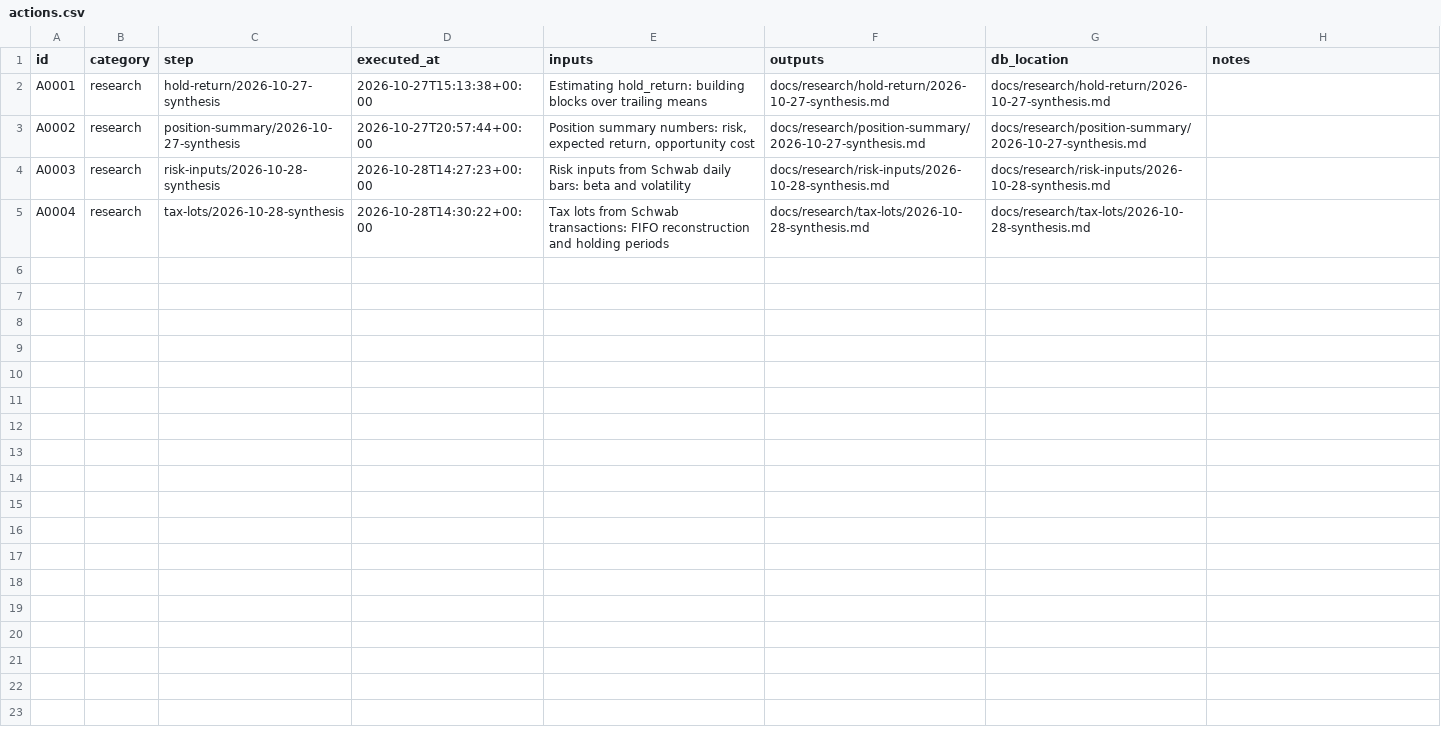
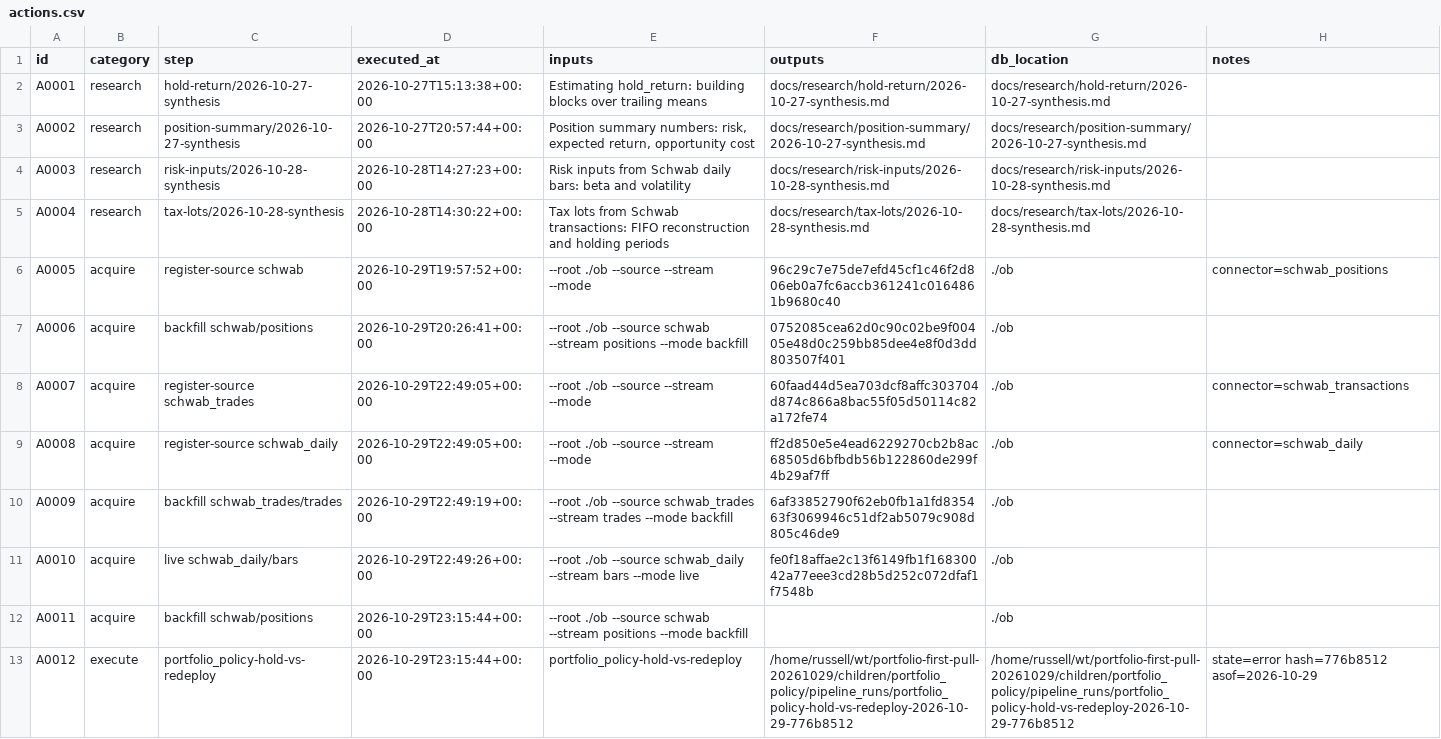
Before and after one commit to gdrusse/dskit, a CSV file: children/portfolio_policy/docs/decisioning/actions.csv, drawn as a sheet; only a part is shown; the diff covers the shown part only; the diff names each change by its address in the sheet, - before the commit and + after, or states it on an @@ line.

```diff
--- a/children/portfolio_policy/docs/decisioning/actions.csv
+++ b/children/portfolio_policy/docs/decisioning/actions.csv
+row 6: A0005 | acquire | register-source schwab | 2026-10-29T19:57:52+00:00 | --root ./ob --source --stream --mode | 96c29c7e75de7efd45cf1c46f2d806eb0a7fc6accb361241c0164861b9680c40 | ./ob | connector=schwab_positions
+row 7: A0006 | acquire | backfill schwab/positions | 2026-10-29T20:26:41+00:00 | --root ./ob --source schwab --stream positions --mode backfill | 0752085cea62d0c90c02be9f00405e48d0c259bb85dee4e8f0d3dd803507f401 | ./ob
+row 8: A0007 | acquire | register-source schwab_trades | 2026-10-29T22:49:05+00:00 | --root ./ob --source --stream --mode | 60faad44d5ea703dcf8affc303704d874c866a8bac55f05d50114c82a172fe74 | ./ob | connector=schwab_transactions
+row 9: A0008 | acquire | register-source schwab_daily | 2026-10-29T22:49:05+00:00 | --root ./ob --source --stream --mode | ff2d850e5e4ead6229270cb2b8ac68505d6bfbdb56b122860de299f4b29af7ff | ./ob | connector=schwab_daily
+row 10: A0009 | acquire | backfill schwab_trades/trades | 2026-10-29T22:49:19+00:00 | --root ./ob --source schwab_trades --stream trades --mode backfill | 6af33852790f62eb0fb1a1fd835463f3069946c51df2ab5079c908d805c46de9 | ./ob
+row 11: A0010 | acquire | live schwab_daily/bars | 2026-10-29T22:49:26+00:00 | --root ./ob --source schwab_daily --stream bars --mode live | fe0f18affae2c13f6149fb1f16830042a77eee3cd28b5d252c072dfaf1f7548b | ./ob
+row 12: A0011 | acquire | backfill schwab/positions | 2026-10-29T23:15:44+00:00 | --root ./ob --source schwab --stream positions --mode backfill |  | ./ob
+row 13: A0012 | execute | portfolio_policy-hold-vs-redeploy | 2026-10-29T23:15:44+00:00 | portfolio_policy-hold-vs-redeploy | /home/russell/wt/portfolio-first-pull-20261029/children/portfolio_policy/pipeline_runs/portfolio_policy-hold-vs-redeploy-2026-10-29-776b8512 | /home/russell/wt/portfolio-first-pull-20261029/children/portfolio_policy/pipeline_runs/portfolio_policy-hold-vs-redeploy-2026-10-29-776b8512 | state=error hash=776b8512 asof=2026-10-29
```
Also changed, not shown: 8 added rows elsewhere in this file, 5 other files.
